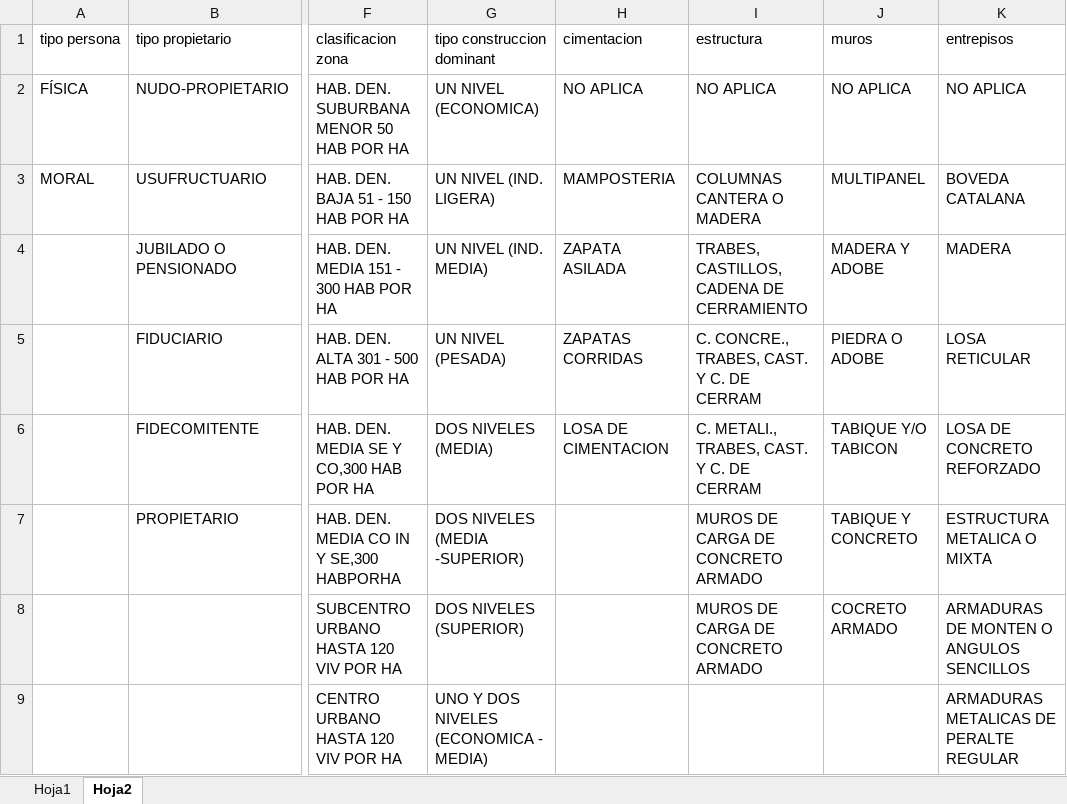
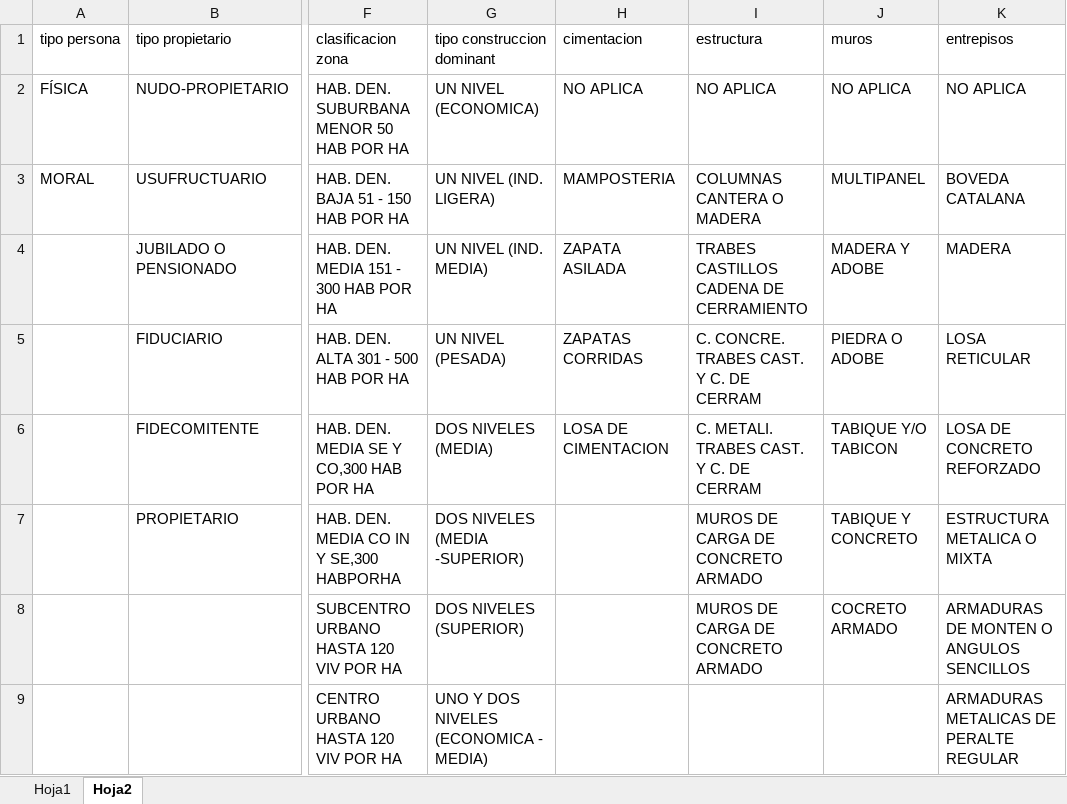
Before and after one commit to irycemo/sgc, an Excel workbook: storage/app/public/ficha_tecnica.xlsx, sheet Hoja2, drawn as a sheet; only a part is shown, gaps mark what is left out; values as stored, in another font and other column widths than the file's, no borders; the diff names each change by its address in the sheet, - before the commit and + after, or states it on an @@ line.

```diff
--- a/storage/app/public/ficha_tecnica.xlsx (sheet Hoja2)
+++ b/storage/app/public/ficha_tecnica.xlsx (sheet Hoja2)
-I4 (estructura): TRABES, CASTILLOS, CADENA DE CERRAMIENTO
+I4 (estructura): TRABES CASTILLOS CADENA DE CERRAMIENTO
-I5 (estructura): C. CONCRE., TRABES, CAST. Y C. DE CERRAM
+I5 (estructura): C. CONCRE. TRABES CAST. Y C. DE CERRAM
-I6 (estructura): C. METALI., TRABES, CAST. Y C. DE CERRAM
+I6 (estructura): C. METALI. TRABES CAST. Y C. DE CERRAM
```
Also changed, not shown: 1 other file.
